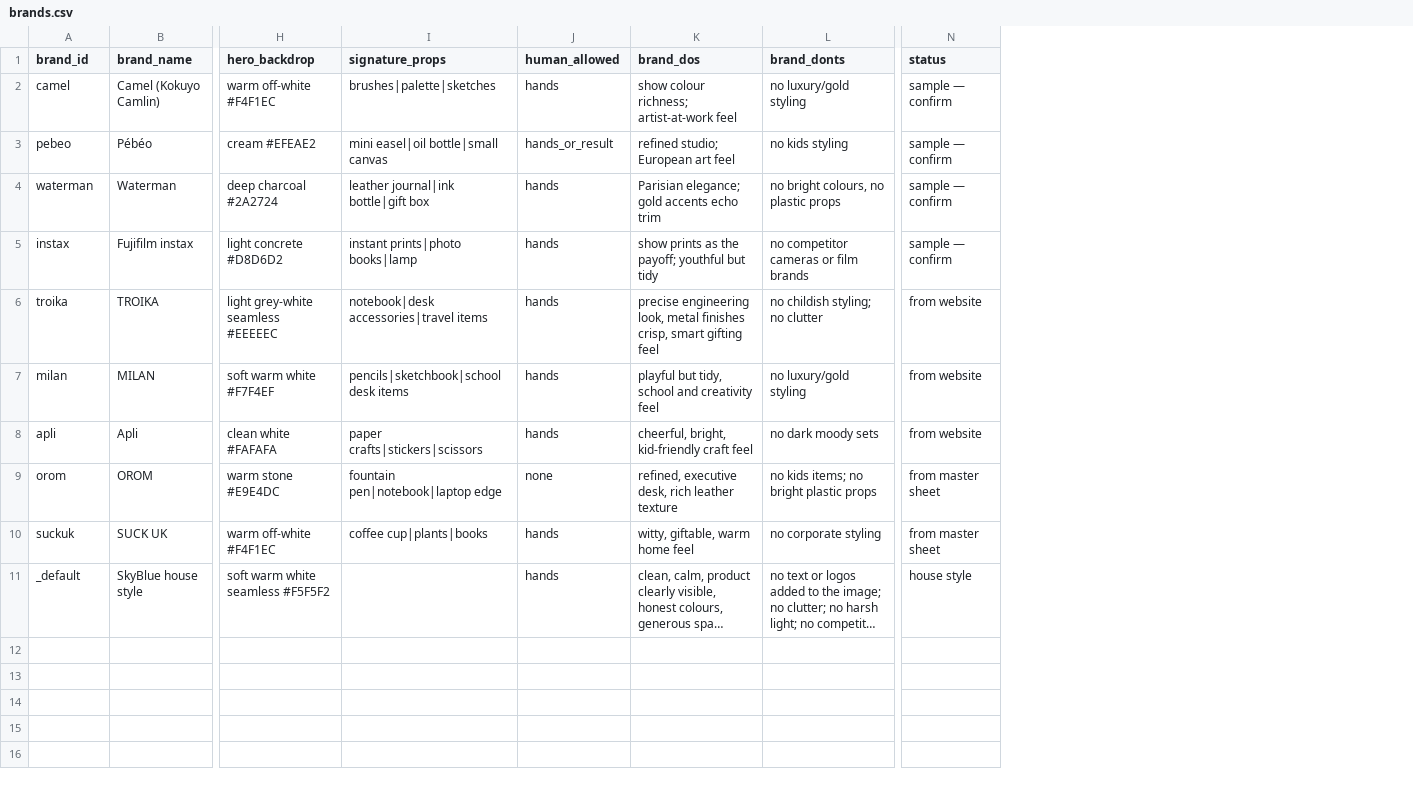
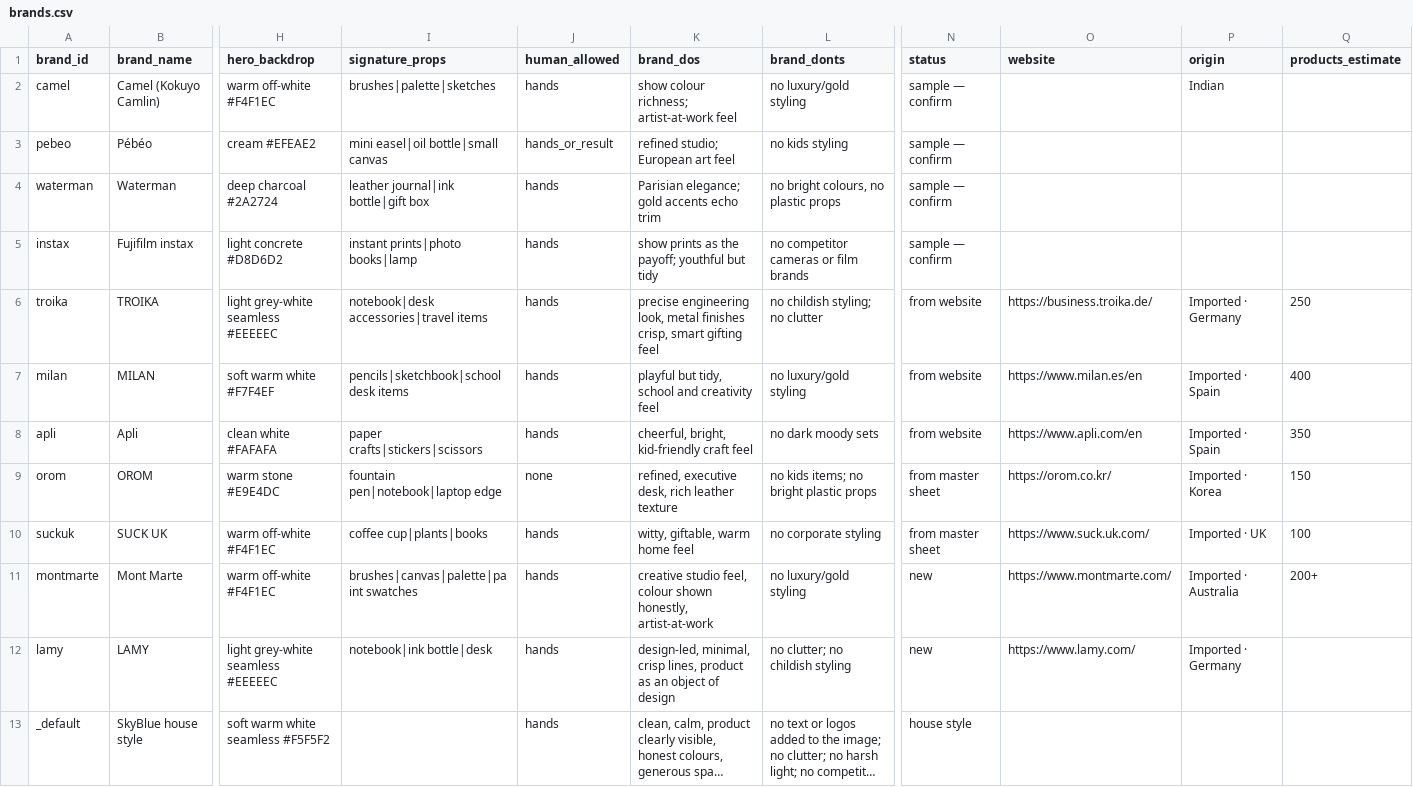
Before and after one commit to exploreskyblue2026-akash/Product-Shoot, a CSV file: data/dynamic/brands.csv, drawn as a sheet; only a part is shown, gaps mark what is left out; long unchanged cells end in …; rows hold the shown columns only; the diff names each change by its address in the sheet, - before the commit and + after, or states it on an @@ line.

```diff
--- a/data/dynamic/brands.csv
+++ b/data/dynamic/brands.csv
+column O (website), rows 6-10: https://business.troika.de/ | https://www.milan.es/en | https://www.apli.com/en | https://orom.co.kr/ | https://www.suck.uk.com/
+column P (origin), rows 2-10: Indian |  |  |  | Imported · Germany | Imported · Spain | Imported · Spain | Imported · Korea | Imported · UK
+column Q (products_estimate), rows 6-10: 250 | 400 | 350 | 150 | 100
+row 11: montmarte | Mont Marte | warm off-white #F4F1EC | brushes|canvas|palette|paint swatches | hands | creative studio feel, colour shown honestly, artist-at-work | no luxury/gold styling | new | https://www.montmarte.com/ | Imported · Australia | 200+
+row 12: lamy | LAMY | light grey-white seamless #EEEEEC | notebook|ink bottle|desk | hands | design-led, minimal, crisp lines, product as an object of design | no clutter; no childish styling | new | https://www.lamy.com/ | Imported · Germany
```
Also changed, not shown: 12 other files.
